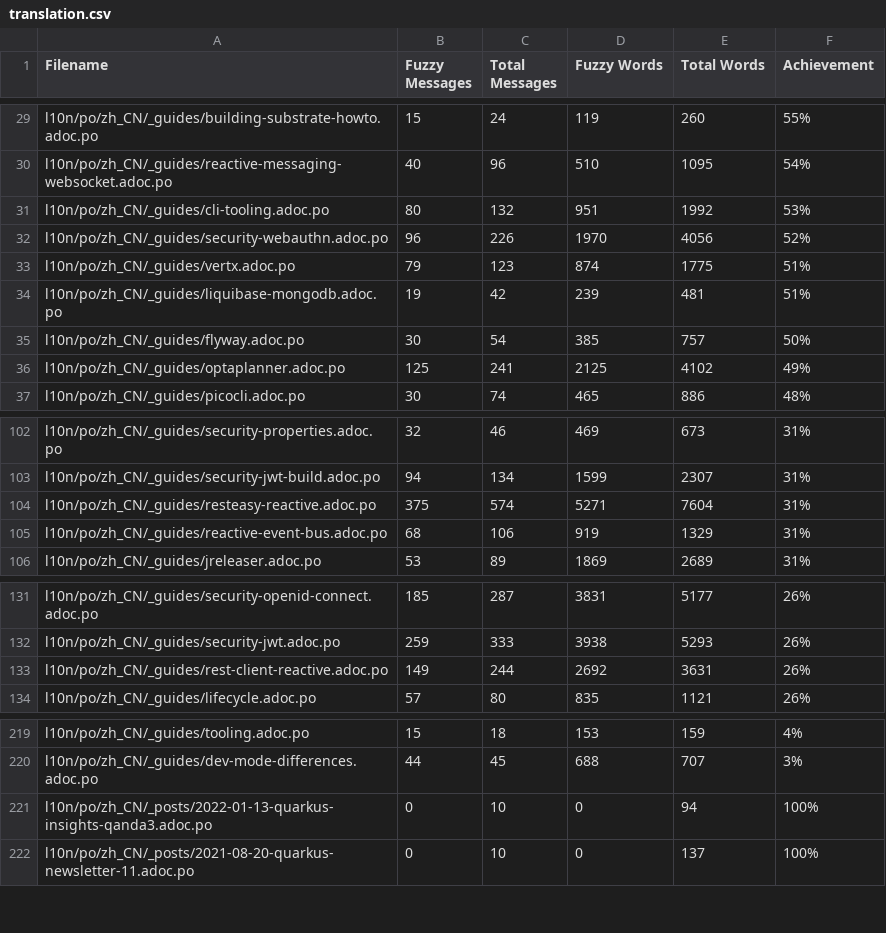
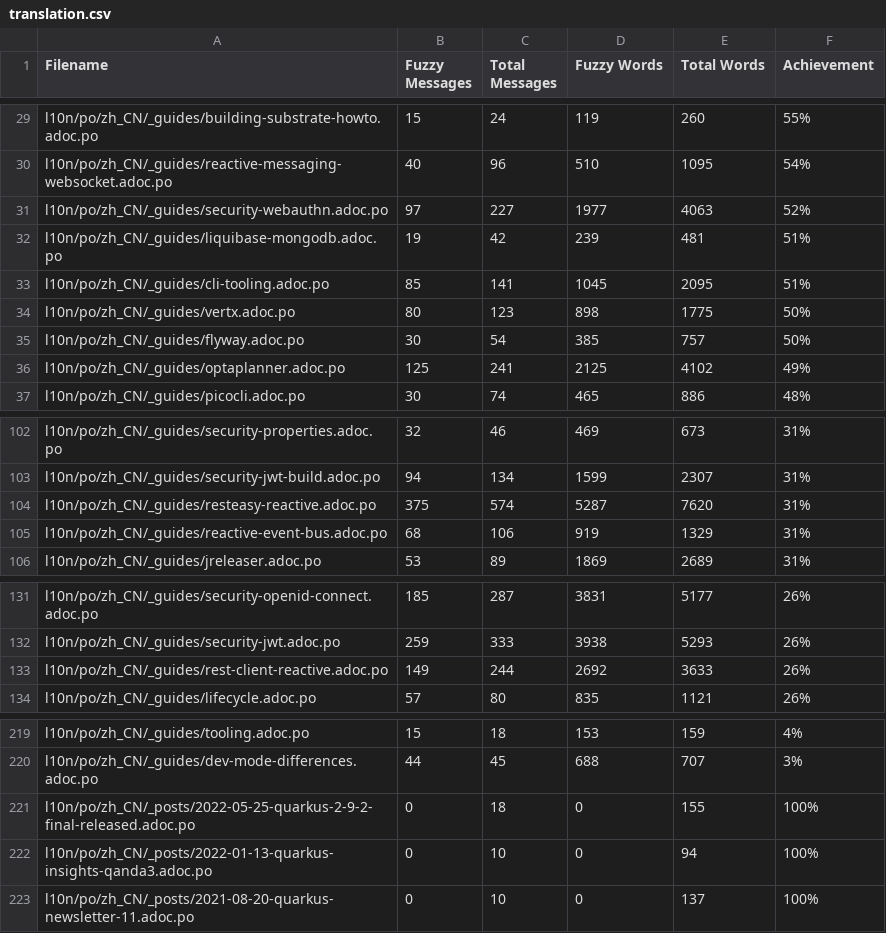
Before and after one commit to shadowmanportfolio/cn.quarkus.io, a CSV file: l10n/stats/translation.csv, drawn as a sheet; only a part is shown, gaps mark what is left out.

Commit message:
Update translation stats

```diff
--- a/l10n/stats/translation.csv
+++ b/l10n/stats/translation.csv
@@ -30,6 +30,6 @@ l10n/po/zh_CN/_guides/building-substrate-howto.adoc.po, 15, 24, 119, 260 ,55%
 l10n/po/zh_CN/_guides/reactive-messaging-websocket.adoc.po, 40, 96, 510, 1095 ,54%
-l10n/po/zh_CN/_guides/cli-tooling.adoc.po, 80, 132, 951, 1992 ,53%
-l10n/po/zh_CN/_guides/security-webauthn.adoc.po, 96, 226, 1970, 4056 ,52%
-l10n/po/zh_CN/_guides/vertx.adoc.po, 79, 123, 874, 1775 ,51%
+l10n/po/zh_CN/_guides/security-webauthn.adoc.po, 97, 227, 1977, 4063 ,52%
 l10n/po/zh_CN/_guides/liquibase-mongodb.adoc.po, 19, 42, 239, 481 ,51%
+l10n/po/zh_CN/_guides/cli-tooling.adoc.po, 85, 141, 1045, 2095 ,51%
+l10n/po/zh_CN/_guides/vertx.adoc.po, 80, 123, 898, 1775 ,50%
 l10n/po/zh_CN/_guides/flyway.adoc.po, 30, 54, 385, 757 ,50%
@@ -103,3 +103,3 @@ l10n/po/zh_CN/_guides/security-properties.adoc.po, 32, 46, 469, 673 ,31%
 l10n/po/zh_CN/_guides/security-jwt-build.adoc.po, 94, 134, 1599, 2307 ,31%
-l10n/po/zh_CN/_guides/resteasy-reactive.adoc.po, 375, 574, 5271, 7604 ,31%
+l10n/po/zh_CN/_guides/resteasy-reactive.adoc.po, 375, 574, 5287, 7620 ,31%
 l10n/po/zh_CN/_guides/reactive-event-bus.adoc.po, 68, 106, 919, 1329 ,31%
@@ -132,3 +132,3 @@ l10n/po/zh_CN/_guides/security-openid-connect.adoc.po, 185, 287, 3831, 5177 ,26%
 l10n/po/zh_CN/_guides/security-jwt.adoc.po, 259, 333, 3938, 5293 ,26%
-l10n/po/zh_CN/_guides/rest-client-reactive.adoc.po, 149, 244, 2692, 3631 ,26%
+l10n/po/zh_CN/_guides/rest-client-reactive.adoc.po, 149, 244, 2692, 3633 ,26%
 l10n/po/zh_CN/_guides/lifecycle.adoc.po, 57, 80, 835, 1121 ,26%
@@ -220,2 +220,3 @@ l10n/po/zh_CN/_guides/tooling.adoc.po, 15, 18, 153, 159 ,4%
 l10n/po/zh_CN/_guides/dev-mode-differences.adoc.po, 44, 45, 688, 707 ,3%
+l10n/po/zh_CN/_posts/2022-05-25-quarkus-2-9-2-final-released.adoc.po, 0, 18, 0, 155 ,100%
 l10n/po/zh_CN/_posts/2022-01-13-quarkus-insights-qanda3.adoc.po, 0, 10, 0, 94 ,100%
```
